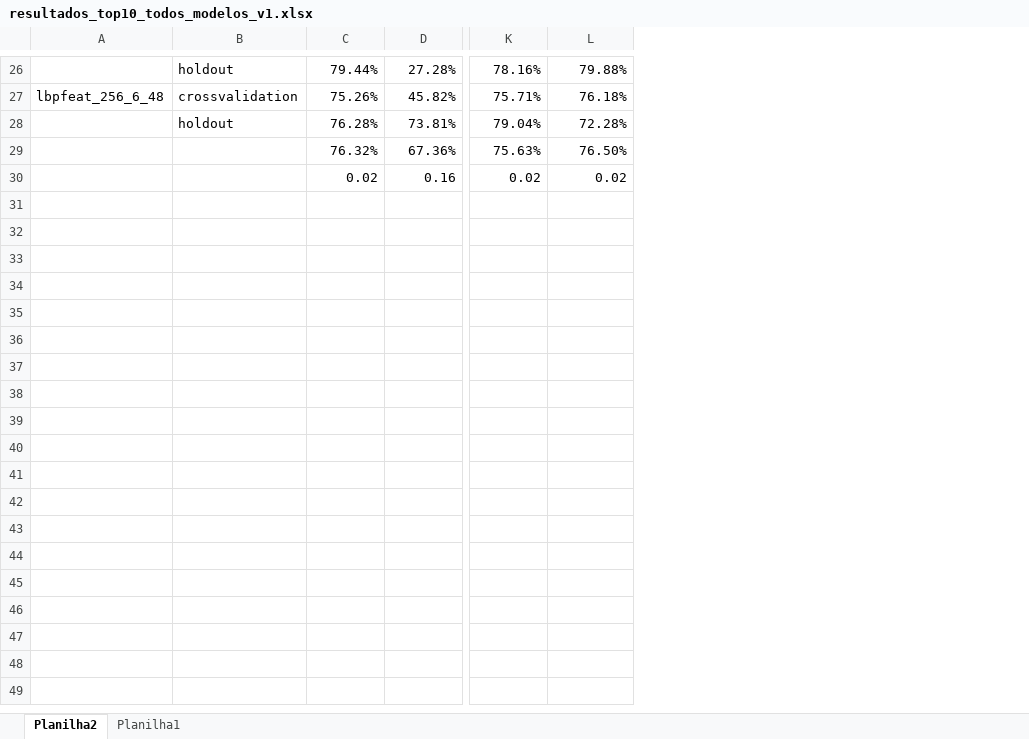
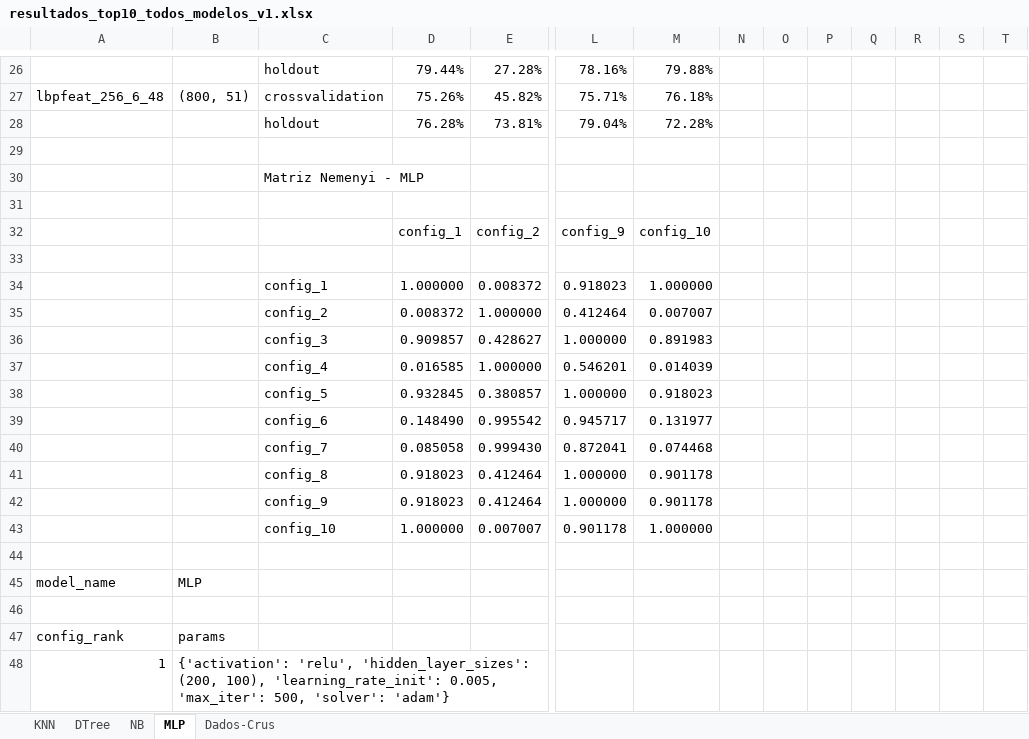
Before and after one commit to gilcesarf/imd3002-202502, an Excel workbook: Projeto/resultados_top10_todos_modelos_v1.xlsx, sheet MLP, drawn as a sheet; only a part is shown, gaps mark what is left out; values as stored, in another font and other column widths than the file's, no borders; conditional formats not drawn; addresses are those after the commit; rows hold the shown columns only; the diff covers the shown part only; the diff names each change by its address in the sheet, - before the commit and + after, or states it on an @@ line.

```diff
--- a/Projeto/resultados_top10_todos_modelos_v1.xlsx (sheet MLP)
+++ b/Projeto/resultados_top10_todos_modelos_v1.xlsx (sheet MLP)
-sheet tab: Planilha2
+sheet tab: MLP
-sheet tab: Planilha1
+sheet tab: Dados-Crus
+sheet tab: KNN
+sheet tab: DTree
+sheet tab: NB
+column B, row 27: (800, 51)
+column N, empty
+column O, empty
+column P, empty
+column Q, empty
+column R, empty
+column S, empty
+column T, empty
-row 29:  |  | 76.32% | 67.36% | 75.63% | 76.50%
+row 29: (empty)
+row 30:  |  | Matriz Nemenyi - MLP
-row 31:  |  | 0.02 | 0.16 | 0.02 | 0.02
+row 31: (empty)
+row 32:  |  |  | config_1 | config_2 | config_9 | config_10
+row 33: (empty)
+row 34:  |  | config_1 | 1.000000 | 0.008372 | 0.918023 | 1.000000
+row 35:  |  | config_2 | 0.008372 | 1.000000 | 0.412464 | 0.007007
+row 36:  |  | config_3 | 0.909857 | 0.428627 | 1.000000 | 0.891983
+row 37:  |  | config_4 | 0.016585 | 1.000000 | 0.546201 | 0.014039
+row 38:  |  | config_5 | 0.932845 | 0.380857 | 1.000000 | 0.918023
+row 39:  |  | config_6 | 0.148490 | 0.995542 | 0.945717 | 0.131977
+row 40:  |  | config_7 | 0.085058 | 0.999430 | 0.872041 | 0.074468
+row 41:  |  | config_8 | 0.918023 | 0.412464 | 1.000000 | 0.901178
+row 42:  |  | config_9 | 0.918023 | 0.412464 | 1.000000 | 0.901178
+row 43:  |  | config_10 | 1.000000 | 0.007007 | 0.901178 | 1.000000
+row 44: (empty)
+row 45: model_name | MLP
+row 46: (empty)
+row 47: config_rank | params
+row 48: 1 | {'activation': 'relu', 'hidden_layer_sizes': (200, 100), 'learning_rate_init': 0.005, 'max_iter': 500, 'solver': 'adam'}
```
Also changed, not shown: 9 added rows and 1 edited cell elsewhere in this sheet, Projeto/resultados_testes_estatisticos_v20251102-1210.xlsx, 1 other file.
